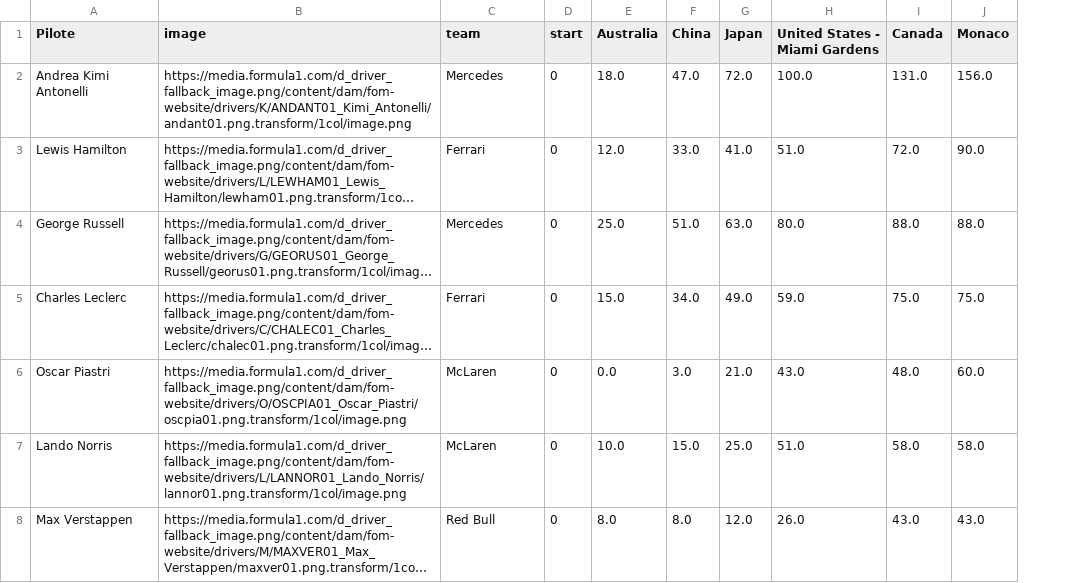
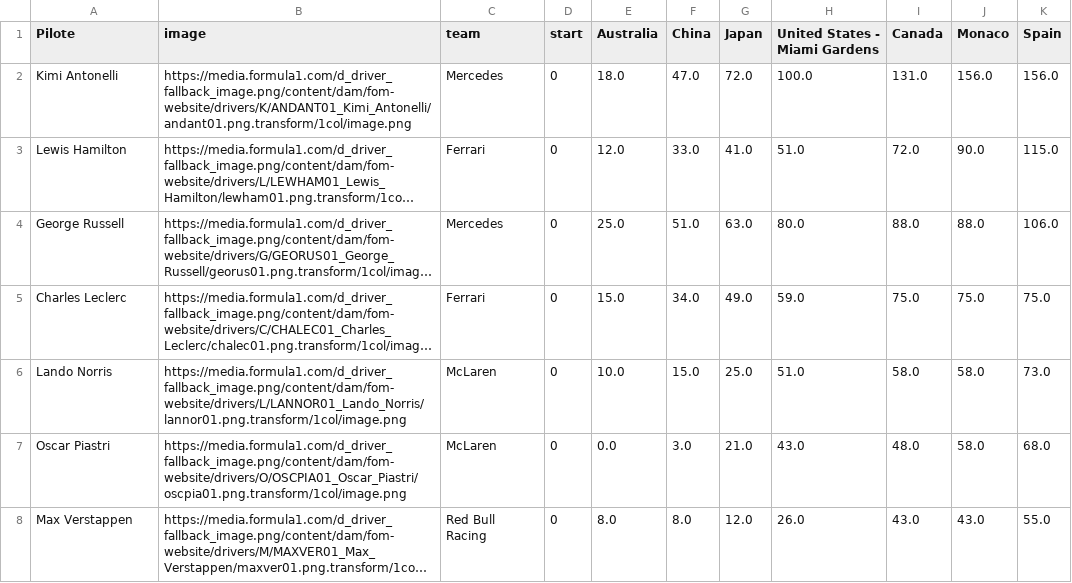
Before and after one commit to hericlibong/beautifullF1, a CSV file: docs/race_chart_builder/data/f1_race_chart_fastf1_2026.csv, drawn as a sheet; only a part is shown; long unchanged cells end in …; removed rows and columns are numbered as before the commit, all else as after; the diff covers the shown part only; the diff names each change by its address in the sheet, - before the commit and + after, or states it on an @@ line.

```diff
--- a/docs/race_chart_builder/data/f1_race_chart_fastf1_2026.csv
+++ b/docs/race_chart_builder/data/f1_race_chart_fastf1_2026.csv
+column K (Spain), rows 2-6: 156.0 | 115.0 | 106.0 | 75.0 | 73.0; row 8: 55.0
-A2 (Pilote): Andrea Kimi Antonelli
+A2 (Pilote): Kimi Antonelli
-row 6: Oscar Piastri | https://media.formula1.com/d_driver_fallback_image.png/content/dam/fom-website/drivers/O/OSCPIA01_Oscar_Piastri/oscpia01.png.transform/1col/image.png | McLaren | 0 | 0.0 | 3.0 | 21.0 | 43.0 | 48.0 | 60.0
+row 7: Oscar Piastri | https://media.formula1.com/d_driver_fallback_image.png/content/dam/fom-website/drivers/O/OSCPIA01_Oscar_Piastri/oscpia01.png.transform/1col/image.png | McLaren | 0 | 0.0 | 3.0 | 21.0 | 43.0 | 48.0 | 58.0 | 68.0
-C8 (team): Red Bull
+C8 (team): Red Bull Racing
```
Also changed, not shown: 1 added row, 1 removed row and 11 edited cells elsewhere in this file, projects/race_chart_builder/outputs/f1_race_chart_fastf1_2026.csv, projects/race_chart_builder/web/data/f1_race_chart_fastf1_2026.csv, 8 other files.
